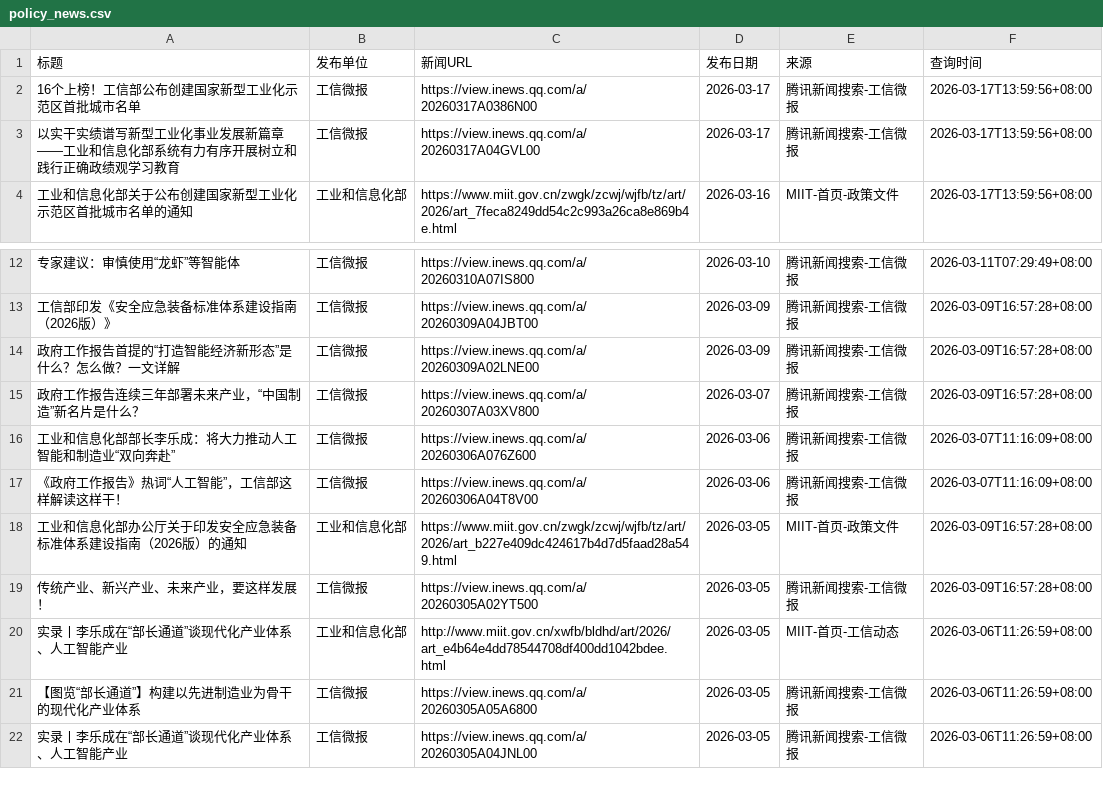
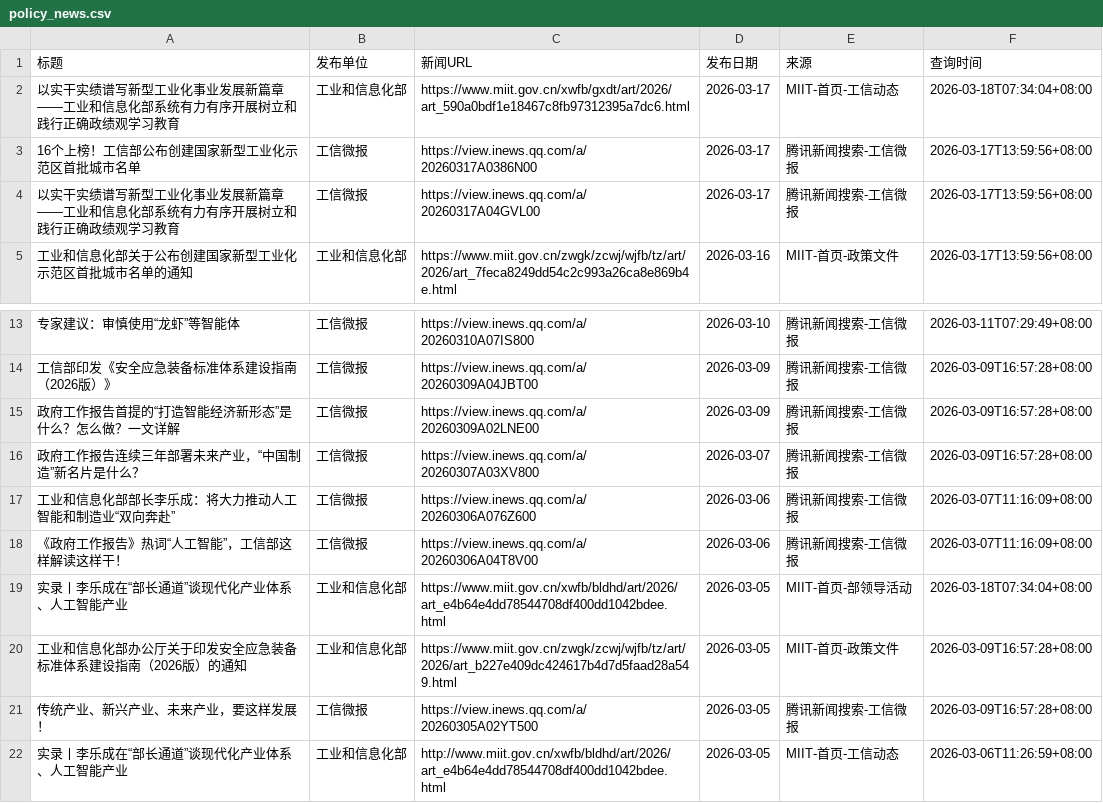
Before and after one commit to guluor-w/Automated-news-scraping, a CSV file: docs/data/policy_news.csv, drawn as a sheet; only a part is shown, gaps mark what is left out; the shorter side is filled out with more unchanged rows.

```diff
--- a/docs/data/policy_news.csv
+++ b/docs/data/policy_news.csv
@@ -1,2 +1,3 @@
 标题,发布单位,新闻URL,发布日期,来源,查询时间
+以实干实绩谱写新型工业化事业发展新篇章——工业和信息化部系统有力有序开展树立和践行正确政绩观学习教育,工业和信息化部,https://www.miit.gov.cn/xwfb/gxdt/art/2026/art_590a0bdf1e18467c8fb97312395a7dc6.html,2026-03-17,MIIT-首页-工信动态,2026-03-18T07:34:04+08:00
 16个上榜！工信部公布创建国家新型工业化示范区首批城市名单,工信微报,https://view.inews.qq.com/a/20260317A0386N00,2026-03-17,腾讯新闻搜索-工信微报,2026-03-17T13:59:56+08:00
@@ -17,2 +18,3 @@
 《政府工作报告》热词“人工智能”，工信部这样解读这样干！,工信微报,https://view.inews.qq.com/a/20260306A04T8V00,2026-03-06,腾讯新闻搜索-工信微报,2026-03-07T11:16:09+08:00
+实录丨李乐成在“部长通道”谈现代化产业体系、人工智能产业,工业和信息化部,https://www.miit.gov.cn/xwfb/bldhd/art/2026/art_e4b64e4dd78544708df400dd1042bdee.html,2026-03-05,MIIT-首页-部领导活动,2026-03-18T07:34:04+08:00
 工业和信息化部办公厅关于印发安全应急装备标准体系建设指南（2026版）的通知,工业和信息化部,https://www.miit.gov.cn/zwgk/zcwj/wjfb/tz/art/2026/art_b227e409dc424617b4d7d5faad28a549.html,2026-03-05,MIIT-首页-政策文件,2026-03-09T16:57:28+08:00
```
